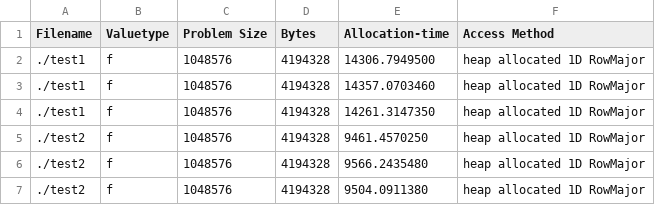
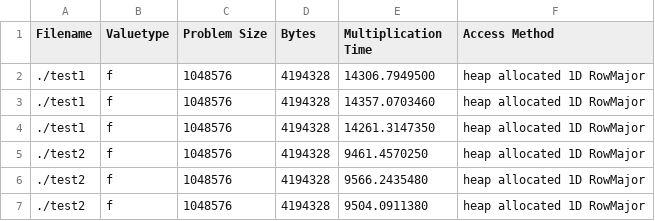
Before and after one commit to tommygorham/matrix-multiplication-framework, a CSV file: results/firefly_node2.csv, drawn as a sheet.

Commit message:
fix typo

```diff
--- a/results/firefly_node2.csv
+++ b/results/firefly_node2.csv
@@ -1,2 +1,2 @@
-Filename,Valuetype,Problem Size,Bytes,Allocation-time,Access Method
+Filename,Valuetype,Problem Size,Bytes,Multiplication Time,Access Method
 ./test1,f,1048576,4194328,14306.7949500,heap allocated 1D RowMajor
```
